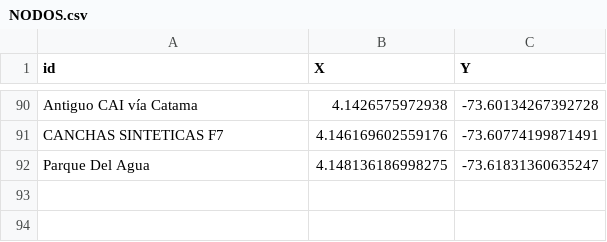
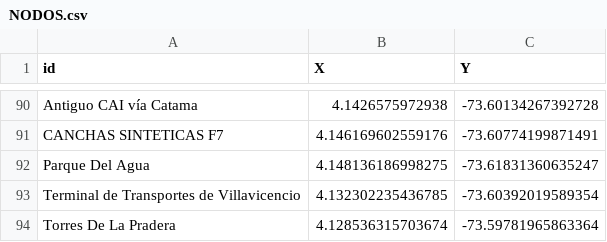
Before and after one commit to zeroxwx/PROYECTO, a CSV file: NODOS.csv, drawn as a sheet; only a part is shown, gaps mark what is left out; the diff names each change by its address in the sheet, - before the commit and + after, or states it on an @@ line.

Commit message:
Update NODOS.csv

```diff
--- a/NODOS.csv
+++ b/NODOS.csv
+row 93: Terminal de Transportes de Villavicencio | 4.132302235436785 | -73.60392019589354
+row 94: Torres De La Pradera | 4.128536315703674 | -73.59781965863364
```
